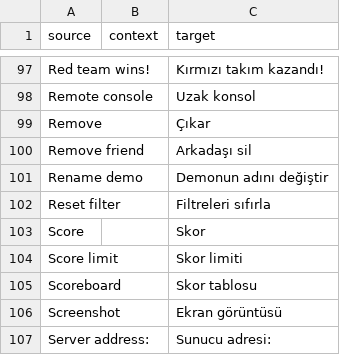
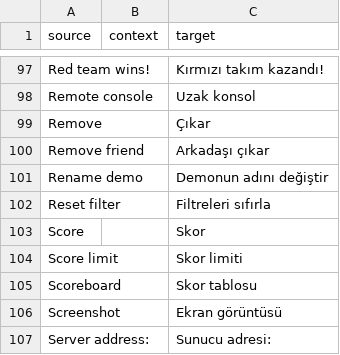
Before and after one commit to ddnet/ddnet-translations, a CSV file: ddnet/tr.csv, drawn as a sheet; only a part is shown, gaps mark what is left out.

Commit message:
Translated using Weblate (Turkish)
Currently translated at 100.0% (802 of 802 strings)

Translation: DDNet/DDNet
Translate-URL: https://hosted.weblate.org/projects/ddnet/ddnet/tr/

```diff
--- a/ddnet/tr.csv
+++ b/ddnet/tr.csv
@@ -99,3 +99,3 @@
 "Remove","","Çıkar"
-"Remove friend","","Arkadaşı sil"
+"Remove friend","","Arkadaşı çıkar"
 "Rename demo","","Demonun adını değiştir"
```
